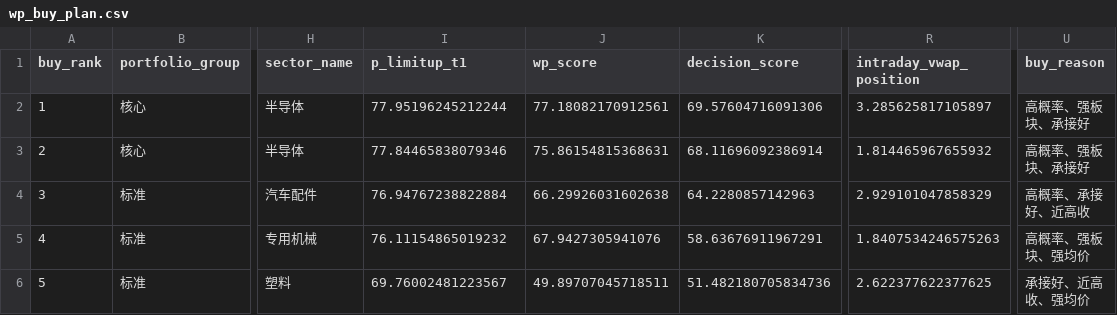
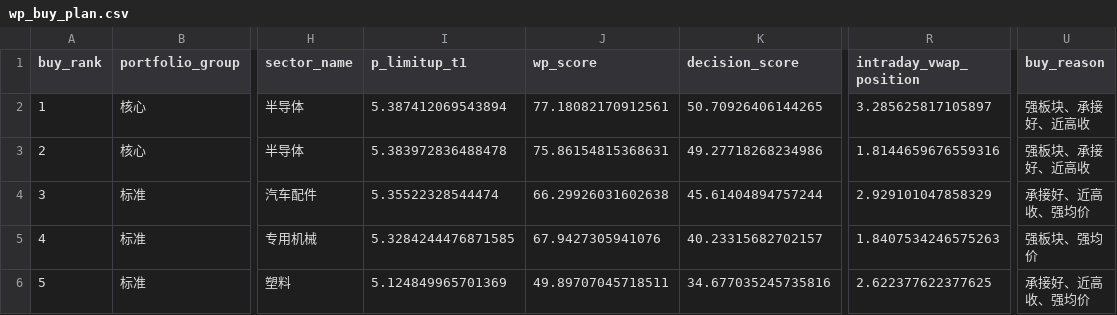
Before and after one commit to njedu2023-prog/WP, a CSV file: outputs/csv/wp_buy_plan.csv, drawn as a sheet; only a part is shown, gaps mark what is left out; the diff names each change by its address in the sheet, - before the commit and + after, or states it on an @@ line.

```diff
--- a/outputs/csv/wp_buy_plan.csv
+++ b/outputs/csv/wp_buy_plan.csv
-I2 (p_limitup_t1): 77.95196245212244
+I2 (p_limitup_t1): 5.387412069543894
-K2 (decision_score): 69.57604716091306
+K2 (decision_score): 50.70926406144265
-U2:U3 (buy_reason): 高概率、强板块、承接好
+U2:U3 (buy_reason): 强板块、承接好、近高收
-I3 (p_limitup_t1): 77.84465838079346
+I3 (p_limitup_t1): 5.383972836488478
-K3 (decision_score): 68.11696092386914
+K3 (decision_score): 49.27718268234986
-R3 (intraday_vwap_position): 1.814465967655932
+R3 (intraday_vwap_position): 1.8144659676559316
-I4 (p_limitup_t1): 76.94767238822884
+I4 (p_limitup_t1): 5.35522328544474
-K4 (decision_score): 64.2280857142963
+K4 (decision_score): 45.61404894757244
-U4 (buy_reason): 高概率、承接好、近高收
+U4 (buy_reason): 承接好、近高收、强均价
-I5 (p_limitup_t1): 76.11154865019232
+I5 (p_limitup_t1): 5.3284244476871585
-K5 (decision_score): 58.63676911967291
+K5 (decision_score): 40.23315682702157
-U5 (buy_reason): 高概率、强板块、强均价
+U5 (buy_reason): 强板块、强均价
-I6 (p_limitup_t1): 69.76002481223567
+I6 (p_limitup_t1): 5.124849965701369
-K6 (decision_score): 51.482180705834736
+K6 (decision_score): 34.677035245735816
```
Also changed, not shown: outputs/csv/wp_buy_decision.csv, outputs/csv/wp_buy_plan_validation.csv, 17 other files.
